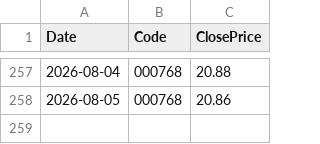
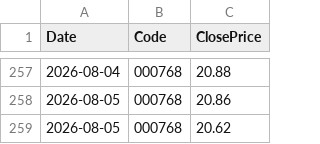
Before and after one commit to yiguangxue-gif/daily_stock_analysis, a CSV file: reports/ai_trade_log.csv, drawn as a sheet; only a part is shown, gaps mark what is left out.

```diff
--- a/reports/ai_trade_log.csv
+++ b/reports/ai_trade_log.csv
@@ -258 +258,2 @@ Date,Code,ClosePrice
 2026-08-05,000768,20.86
+2026-08-05,000768,20.62
```
Also changed, not shown: 2 other files.
